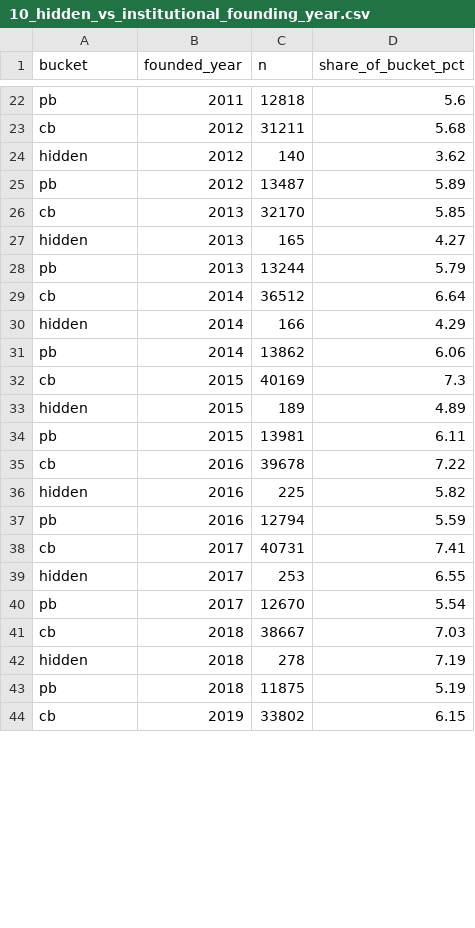
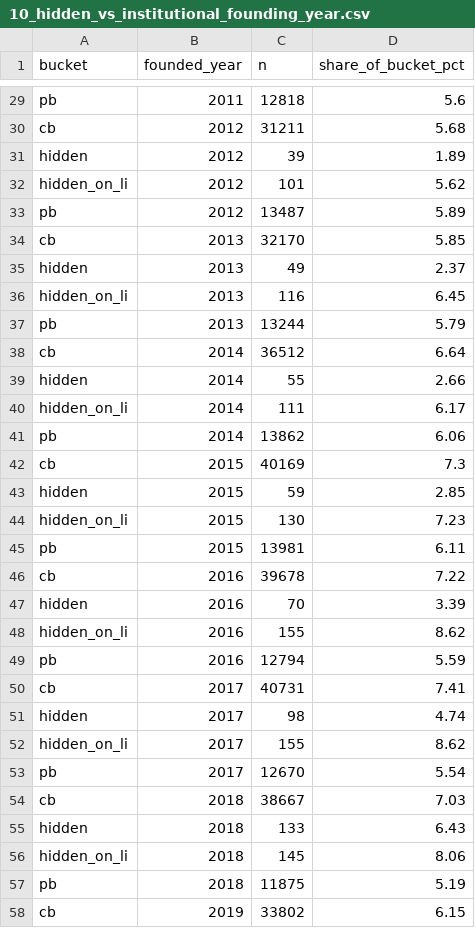
Before and after one commit to jihwan-victor-park/Tobin_Research_Merge, a CSV file: ai-startup-tracker/output/10_hidden_vs_institutional_founding_year.csv, drawn as a sheet; only a part is shown, gaps mark what is left out; the diff covers the shown part only.

```diff
--- a/ai-startup-tracker/output/10_hidden_vs_institutional_founding_year.csv
+++ b/ai-startup-tracker/output/10_hidden_vs_institutional_founding_year.csv
@@ -23,21 +30,28 @@ pb,2011,12818,5.6
 cb,2012,31211,5.68
-hidden,2012,140,3.62
+hidden,2012,39,1.89
+hidden_on_li,2012,101,5.62
 pb,2012,13487,5.89
 cb,2013,32170,5.85
-hidden,2013,165,4.27
+hidden,2013,49,2.37
+hidden_on_li,2013,116,6.45
 pb,2013,13244,5.79
 cb,2014,36512,6.64
-hidden,2014,166,4.29
+hidden,2014,55,2.66
+hidden_on_li,2014,111,6.17
 pb,2014,13862,6.06
 cb,2015,40169,7.3
-hidden,2015,189,4.89
+hidden,2015,59,2.85
+hidden_on_li,2015,130,7.23
 pb,2015,13981,6.11
 cb,2016,39678,7.22
-hidden,2016,225,5.82
+hidden,2016,70,3.39
+hidden_on_li,2016,155,8.62
 pb,2016,12794,5.59
 cb,2017,40731,7.41
-hidden,2017,253,6.55
+hidden,2017,98,4.74
+hidden_on_li,2017,155,8.62
 pb,2017,12670,5.54
 cb,2018,38667,7.03
-hidden,2018,278,7.19
+hidden,2018,133,6.43
+hidden_on_li,2018,145,8.06
 pb,2018,11875,5.19
```
Also changed, not shown: 13 added rows and 27 edited cells elsewhere in this file, ai-startup-tracker/output/09a_hidden_formation_timeline.csv, ai-startup-tracker/output/09b_hidden_survival_proxy_by_cohort.csv, 5 other files.
